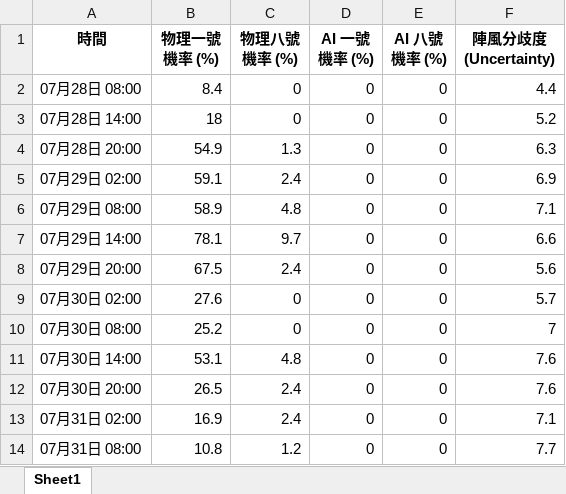
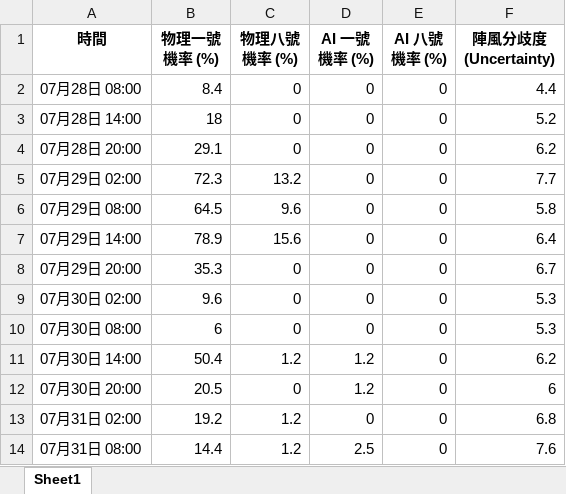
Before and after one commit to Ozymandiax/hk-typhoon-early-warning, an Excel workbook: data/typhoon_predictions.xlsx, sheet Sheet1, drawn as a sheet; only a part is shown; values as stored, in another font and other column widths than the file's, no borders; the diff covers the shown part only; the diff names each change by its address in the sheet, - before the commit and + after, or states it on an @@ line.

```diff
--- a/data/typhoon_predictions.xlsx (sheet Sheet1)
+++ b/data/typhoon_predictions.xlsx (sheet Sheet1)
-B4 (物理一號機率 (%)): 54.9
+B4 (物理一號機率 (%)): 29.1
-C4 (物理八號機率 (%)): 1.3
+C4 (物理八號機率 (%)): 0
-F4 (陣風分歧度 (Uncertainty)): 6.3
+F4 (陣風分歧度 (Uncertainty)): 6.2
-B5 (物理一號機率 (%)): 59.1
+B5 (物理一號機率 (%)): 72.3
-C5 (物理八號機率 (%)): 2.4
+C5 (物理八號機率 (%)): 13.2
-F5 (陣風分歧度 (Uncertainty)): 6.9
+F5 (陣風分歧度 (Uncertainty)): 7.7
-B6 (物理一號機率 (%)): 58.9
+B6 (物理一號機率 (%)): 64.5
-C6 (物理八號機率 (%)): 4.8
+C6 (物理八號機率 (%)): 9.6
-F6 (陣風分歧度 (Uncertainty)): 7.1
+F6 (陣風分歧度 (Uncertainty)): 5.8
-B7 (物理一號機率 (%)): 78.1
+B7 (物理一號機率 (%)): 78.9
-C7 (物理八號機率 (%)): 9.7
+C7 (物理八號機率 (%)): 15.6
-F7 (陣風分歧度 (Uncertainty)): 6.6
+F7 (陣風分歧度 (Uncertainty)): 6.4
-B8 (物理一號機率 (%)): 67.5
+B8 (物理一號機率 (%)): 35.3
-C8 (物理八號機率 (%)): 2.4
+C8 (物理八號機率 (%)): 0
-F8 (陣風分歧度 (Uncertainty)): 5.6
+F8 (陣風分歧度 (Uncertainty)): 6.7
-B9 (物理一號機率 (%)): 27.6
+B9 (物理一號機率 (%)): 9.6
-F9 (陣風分歧度 (Uncertainty)): 5.7
+F9 (陣風分歧度 (Uncertainty)): 5.3
-B10 (物理一號機率 (%)): 25.2
+B10 (物理一號機率 (%)): 6
-F10 (陣風分歧度 (Uncertainty)): 7
+F10 (陣風分歧度 (Uncertainty)): 5.3
-B11 (物理一號機率 (%)): 53.1
+B11 (物理一號機率 (%)): 50.4
-C11 (物理八號機率 (%)): 4.8
+C11 (物理八號機率 (%)): 1.2
-D11:D12 (AI 一號機率 (%)): 0
+D11:D12 (AI 一號機率 (%)): 1.2
-F11 (陣風分歧度 (Uncertainty)): 7.6
+F11 (陣風分歧度 (Uncertainty)): 6.2
-B12 (物理一號機率 (%)): 26.5
+B12 (物理一號機率 (%)): 20.5
-C12 (物理八號機率 (%)): 2.4
+C12 (物理八號機率 (%)): 0
-F12 (陣風分歧度 (Uncertainty)): 7.6
+F12 (陣風分歧度 (Uncertainty)): 6
-B13 (物理一號機率 (%)): 16.9
+B13 (物理一號機率 (%)): 19.2
-C13 (物理八號機率 (%)): 2.4
+C13 (物理八號機率 (%)): 1.2
-F13 (陣風分歧度 (Uncertainty)): 7.1
+F13 (陣風分歧度 (Uncertainty)): 6.8
-B14 (物理一號機率 (%)): 10.8
+B14 (物理一號機率 (%)): 14.4
-D14 (AI 一號機率 (%)): 0
+D14 (AI 一號機率 (%)): 2.5
-F14 (陣風分歧度 (Uncertainty)): 7.7
+F14 (陣風分歧度 (Uncertainty)): 7.6
```
Also changed, not shown: 97 edited cells elsewhere in this sheet, 1 other file.
